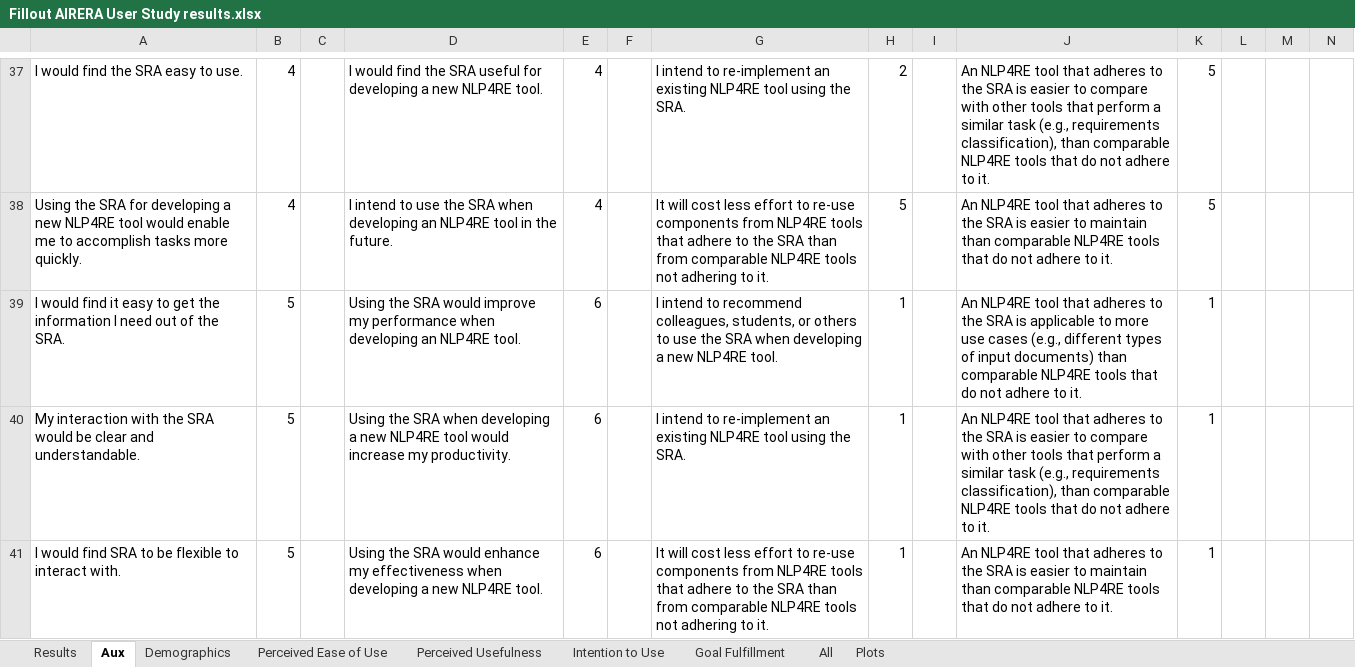
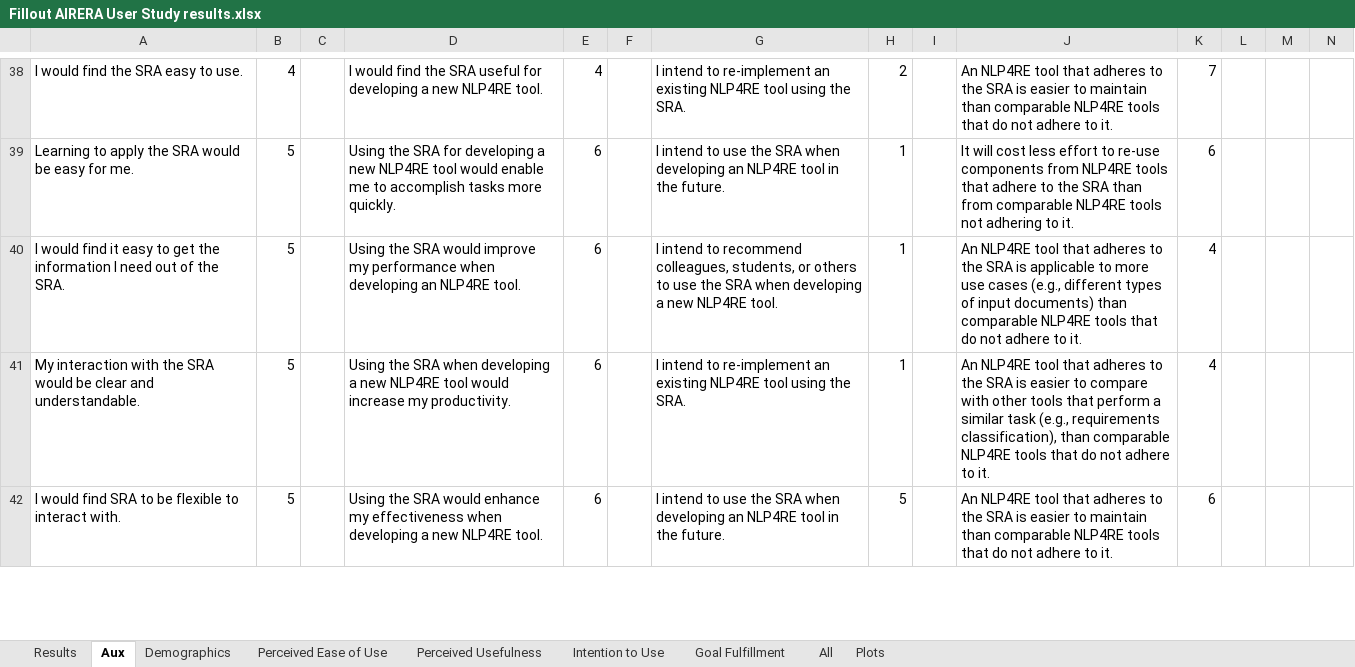
Before and after one commit to quim-motger/sra-rep-pack, an Excel workbook: process/4 - architectural evaluation/technology acceptance/Fillout AIRERA User Study results.xlsx, sheet Aux, drawn as a sheet; only a part is shown, gaps mark what is left out; values as stored, in another font and other column widths than the file's, no borders; charts and pictures not drawn; removed rows and columns are numbered as before the commit, all else as after; the diff covers the shown part only; the diff names each change by its address in the sheet, - before the commit and + after, or states it on an @@ line.

```diff
--- a/process/4 - architectural evaluation/technology acceptance/Fillout AIRERA User Study results.xlsx (sheet Aux)
+++ b/process/4 - architectural evaluation/technology acceptance/Fillout AIRERA User Study results.xlsx (sheet Aux)
-J38: …easier to compare with other tools that perform a similar task (e.g., requirements classification), than comparable…
+J38: …easier to maintain than comparable…
-K38: 5
+K38: 7
-row 38: Using the SRA for developing a new NLP4RE tool would enable me to accomplish tasks more quickly. | 4 |  | I intend to use the SRA when developing an NLP4RE tool in the future. | 4 |  | It will cost less effort to re-use components from NLP4RE tools that adhere to the SRA than from comparable NLP4RE tools not adhering to it. | 5 |  | An NLP4RE tool that adheres to the SRA is easier to maintain than comparable NLP4RE tools that do not adhere to it. | 5
+row 39: Learning to apply the SRA would be easy for me. | 5 |  | Using the SRA for developing a new NLP4RE tool would enable me to accomplish tasks more quickly. | 6 |  | I intend to use the SRA when developing an NLP4RE tool in the future. | 1 |  | It will cost less effort to re-use components from NLP4RE tools that adhere to the SRA than from comparable NLP4RE tools not adhering to it. | 6
-K40:K41: 1
+K40:K41: 4
-G42: It will cost less effort to re-use components from NLP4RE tools that adhere to the SRA than from comparable NLP4RE tools not adhering to it.
+G42: I intend to use the SRA when developing an NLP4RE tool in the future.
-H42: 1
+H42: 5
-K42: 1
+K42: 6
```
Also changed, not shown: 20 added rows, 20 removed rows and 120 edited cells elsewhere in this sheet, sheet All, sheet Plots, formulas that keep their value, charts or pictures.
